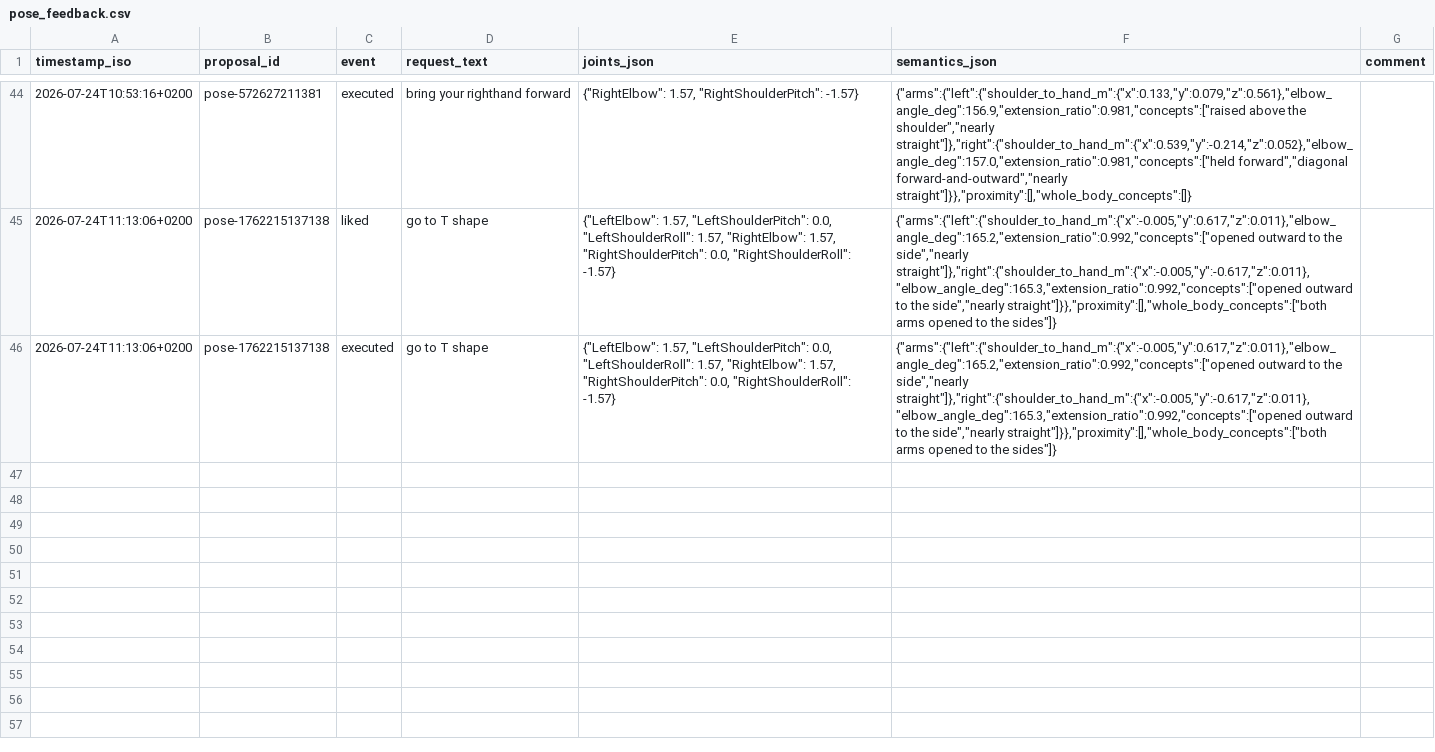
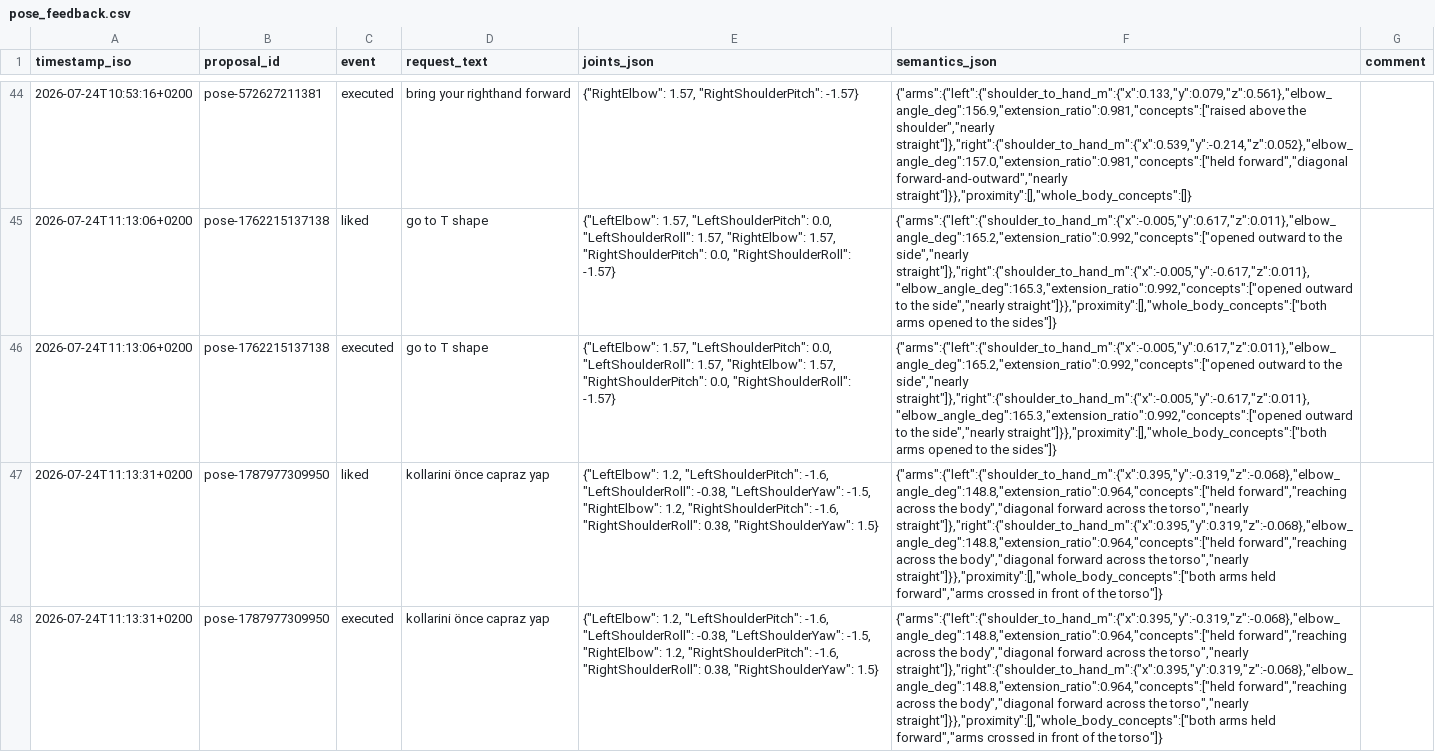
Before and after one commit to cemalhekim/humanoid-robot-gui, a CSV file: data/pose_feedback.csv, drawn as a sheet; only a part is shown, gaps mark what is left out; the diff names each change by its address in the sheet, - before the commit and + after, or states it on an @@ line.

Commit message:
Pose feedback data update (auto-sync from robot)

```diff
--- a/data/pose_feedback.csv
+++ b/data/pose_feedback.csv
+row 47: 2026-07-24T11:13:31+0200 | pose-1787977309950 | liked | kollarini önce capraz yap | {"LeftElbow": 1.2, "LeftShoulderPitch": -1.6, "LeftShoulderRoll": -0.38, "LeftShoulderYaw": -1.5, "RightElbow": 1.2, "RightShoulderPitch": -1.6, "RightShoulderRoll": 0.38, "RightShoulderYaw": 1.5} | {"arms":{"left":{"shoulder_to_hand_m":{"x":0.395,"y":-0.319,"z":-0.068},"elbow_angle_deg":148.8,"extension_ratio":0.964,"concepts":["held forward","reaching across the body","diagonal forward across the torso","nearly straight"]},"right":{"shoulder_to_hand_m":{"x":0.395,"y":0.319,"z":-0.068},"elbow_angle_deg":148.8,"extension_ratio":0.964,"concepts":["held forward","reaching across the body","diagonal forward across the torso","nearly straight"]}},"proximity":[],"whole_body_concepts":["both arms held forward","arms crossed in front of the torso"]}
+row 48: 2026-07-24T11:13:31+0200 | pose-1787977309950 | executed | kollarini önce capraz yap | {"LeftElbow": 1.2, "LeftShoulderPitch": -1.6, "LeftShoulderRoll": -0.38, "LeftShoulderYaw": -1.5, "RightElbow": 1.2, "RightShoulderPitch": -1.6, "RightShoulderRoll": 0.38, "RightShoulderYaw": 1.5} | {"arms":{"left":{"shoulder_to_hand_m":{"x":0.395,"y":-0.319,"z":-0.068},"elbow_angle_deg":148.8,"extension_ratio":0.964,"concepts":["held forward","reaching across the body","diagonal forward across the torso","nearly straight"]},"right":{"shoulder_to_hand_m":{"x":0.395,"y":0.319,"z":-0.068},"elbow_angle_deg":148.8,"extension_ratio":0.964,"concepts":["held forward","reaching across the body","diagonal forward across the torso","nearly straight"]}},"proximity":[],"whole_body_concepts":["both arms held forward","arms crossed in front of the torso"]}
```
